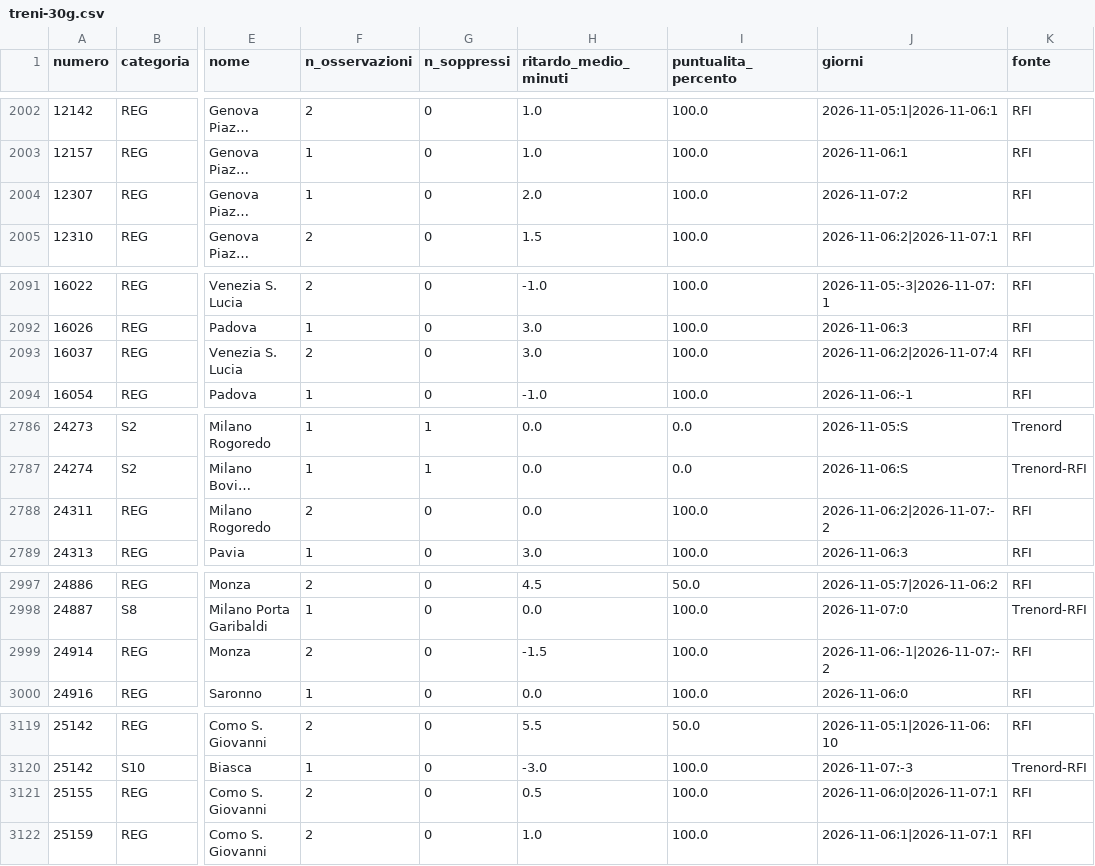
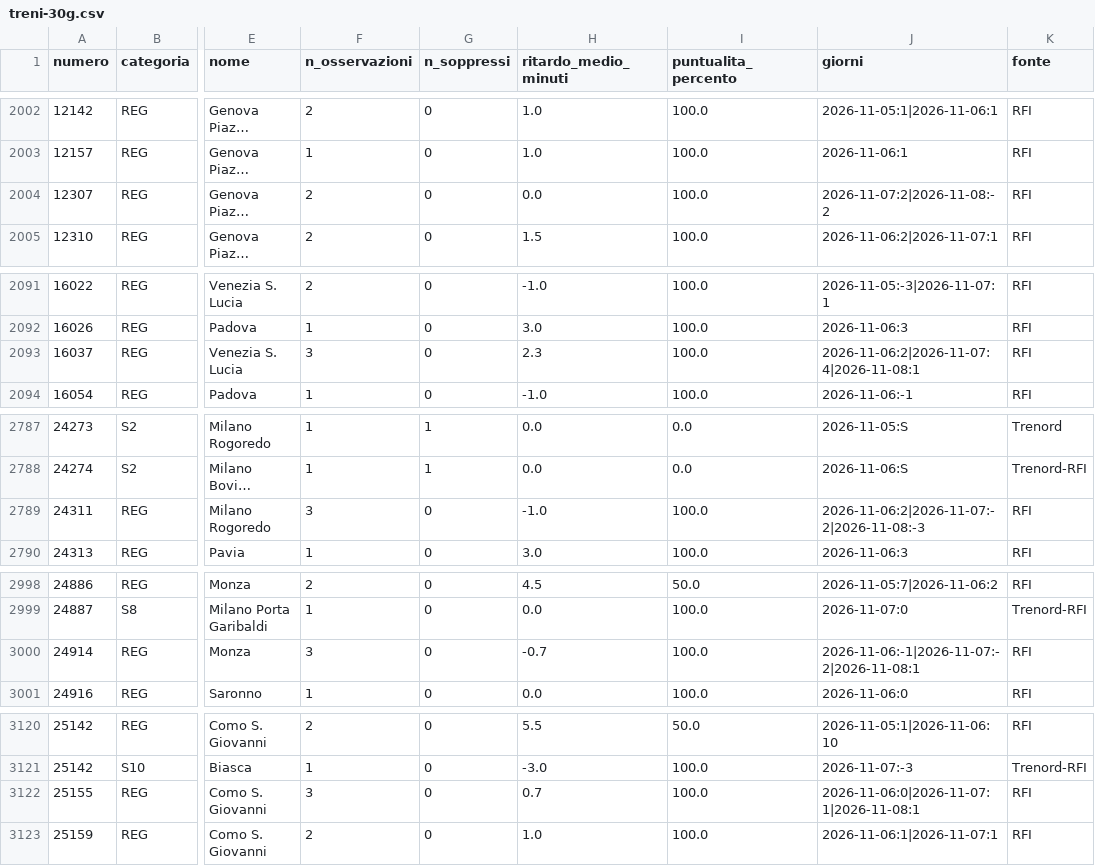
Before and after one commit to MJ83-collab/Binario-app, a CSV file: storico/treni-30g.csv, drawn as a sheet; only a part is shown, gaps mark what is left out; long unchanged cells end in …; addresses are those after the commit; the diff covers the shown part only; the diff names each change by its address in the sheet, - before the commit and + after, or states it on an @@ line.

```diff
--- a/storico/treni-30g.csv
+++ b/storico/treni-30g.csv
-F2004 (n_osservazioni): 1
+F2004 (n_osservazioni): 2
-H2004 (ritardo_medio_minuti): 2.0
+H2004 (ritardo_medio_minuti): 0.0
-J2004 (giorni): 2026-11-07:2
+J2004 (giorni): 2026-11-07:2|2026-11-08:-2
-F2093 (n_osservazioni): 2
+F2093 (n_osservazioni): 3
-H2093 (ritardo_medio_minuti): 3.0
+H2093 (ritardo_medio_minuti): 2.3
-J2093 (giorni): 2026-11-06:2|2026-11-07:4
+J2093 (giorni): 2026-11-06:2|2026-11-07:4|2026-11-08:1
-F2789 (n_osservazioni): 2
+F2789 (n_osservazioni): 3
-H2789 (ritardo_medio_minuti): 0.0
+H2789 (ritardo_medio_minuti): -1.0
-J2789 (giorni): 2026-11-06:2|2026-11-07:-2
+J2789 (giorni): 2026-11-06:2|2026-11-07:-2|2026-11-08:-3
-F3000 (n_osservazioni): 2
+F3000 (n_osservazioni): 3
-H3000 (ritardo_medio_minuti): -1.5
+H3000 (ritardo_medio_minuti): -0.7
-J3000 (giorni): 2026-11-06:-1|2026-11-07:-2
+J3000 (giorni): 2026-11-06:-1|2026-11-07:-2|2026-11-08:1
-F3122 (n_osservazioni): 2
+F3122 (n_osservazioni): 3
-H3122 (ritardo_medio_minuti): 0.5
+H3122 (ritardo_medio_minuti): 0.7
-J3122 (giorni): 2026-11-06:0|2026-11-07:1
+J3122 (giorni): 2026-11-06:0|2026-11-07:1|2026-11-08:1
```
Also changed, not shown: 2 added rows and 38 edited cells elsewhere in this file, storico/classifica-giorno.csv, 2 other files.
